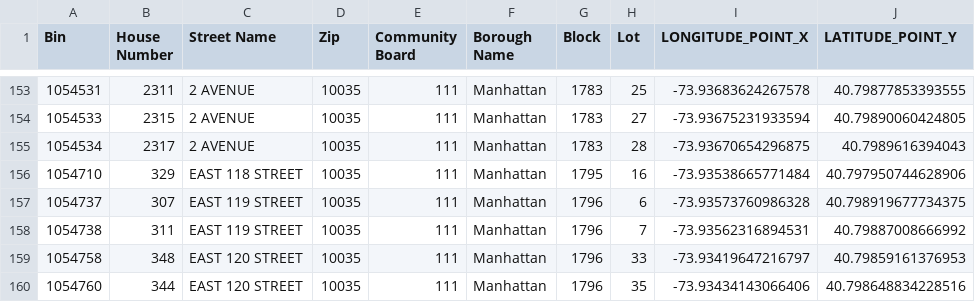
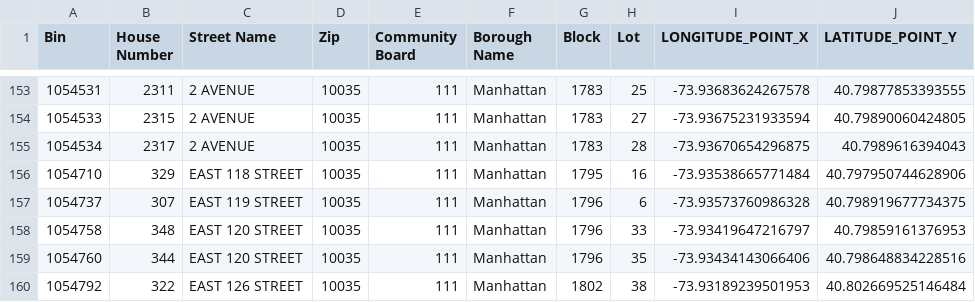
Before and after one commit to NYCDOB/LL104, a CSV file: data/LL104_properties.csv, drawn as a sheet; only a part is shown, gaps mark what is left out; the shorter side is filled out with more unchanged rows; the diff names each change by its address in the sheet, - before the commit and + after, or states it on an @@ line.

```diff
--- a/data/LL104_properties.csv
+++ b/data/LL104_properties.csv
-row 158: 1054738 | 311 | EAST 119 STREET | 10035 | 111 | Manhattan | 1796 | 7 | -73.93562316894531 | 40.79887008666992
```
Also changed, not shown: data/LL104_details.csv, 2 other files.
